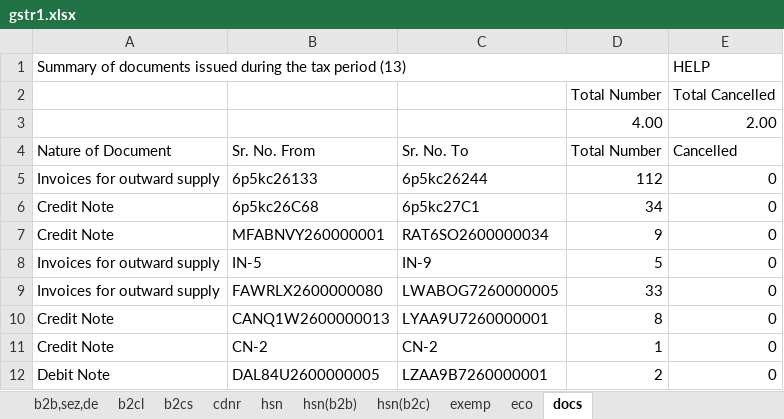
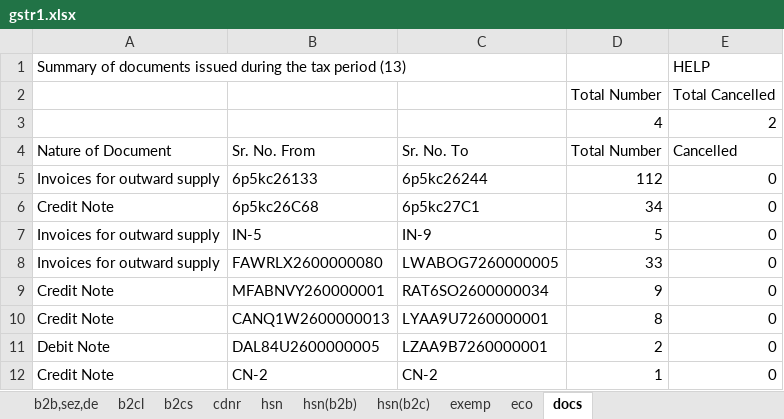
Before and after one commit to Anshul0563/GST, an Excel workbook: storage/exports/4/07TCRPS8655B1ZK/032026/gstr1.xlsx, sheet docs, drawn as a sheet; values as stored, in another font and other column widths than the file's, no cell formats; removed rows and columns are numbered as before the commit, all else as after; the diff names each change by its address in the sheet, - before the commit and + after, or states it on an @@ line.

```diff
--- a/storage/exports/4/07TCRPS8655B1ZK/032026/gstr1.xlsx (sheet docs)
+++ b/storage/exports/4/07TCRPS8655B1ZK/032026/gstr1.xlsx (sheet docs)
-A1:D1 merged
-row 3:  |  |  | 4.00 | 2.00
+row 3:  |  |  | 4 | 2
@@ row 7 moved to row 9: Credit Note @@
@@ row 12 moved to row 11: Debit Note @@
```
Also changed, not shown: sheet b2cs, sheet exemp, sheet eco, sheet cdnr, sheet b2b,sez,de, sheet b2cl, 3 more sheets, cell formats, 2 other files.
